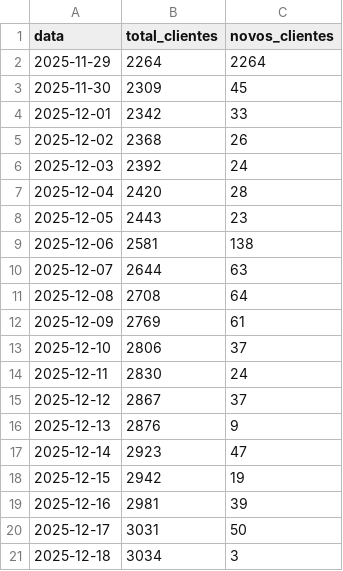
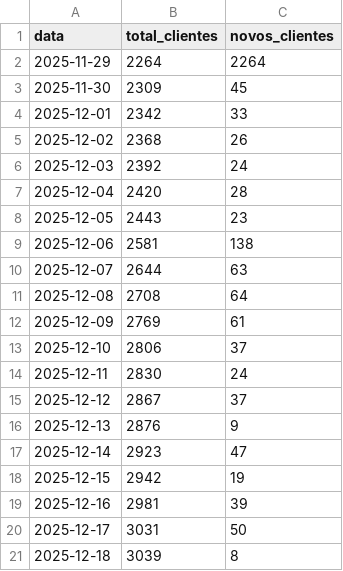
Before and after one commit to jpparizotto/Born---Dashboard, a CSV file: backups/daily_clients.csv, drawn as a sheet.

Commit message:
Snapshot automático da tabela daily_clients

```diff
--- a/backups/daily_clients.csv
+++ b/backups/daily_clients.csv
@@ -20,2 +20,2 @@
 2025-12-17,3031,50
-2025-12-18,3034,3
+2025-12-18,3039,8
```
